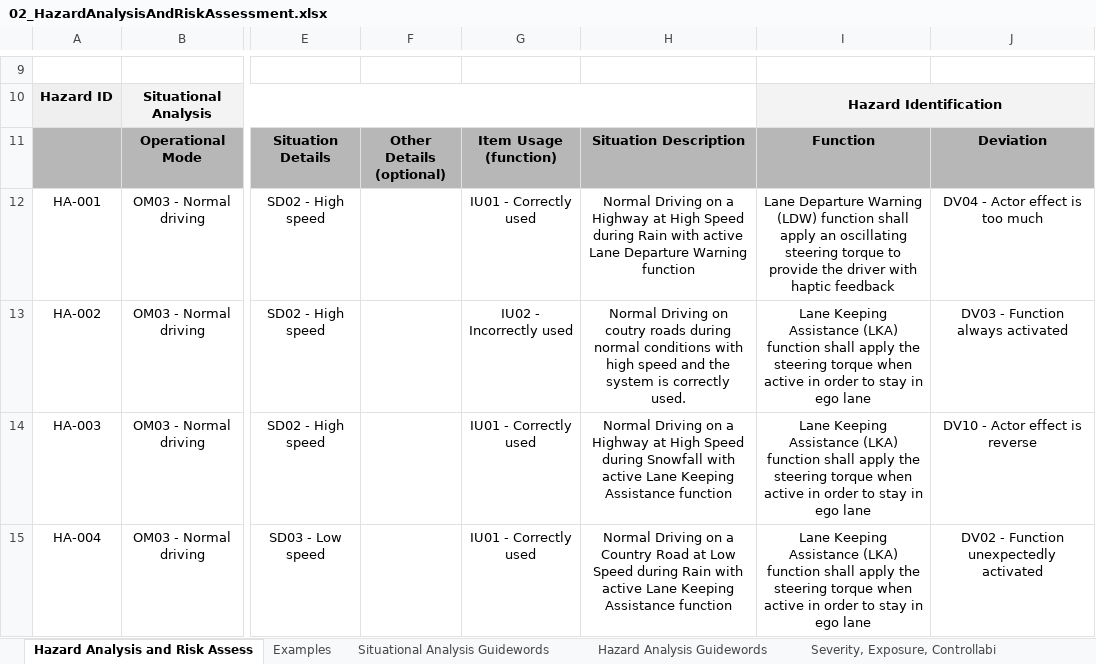
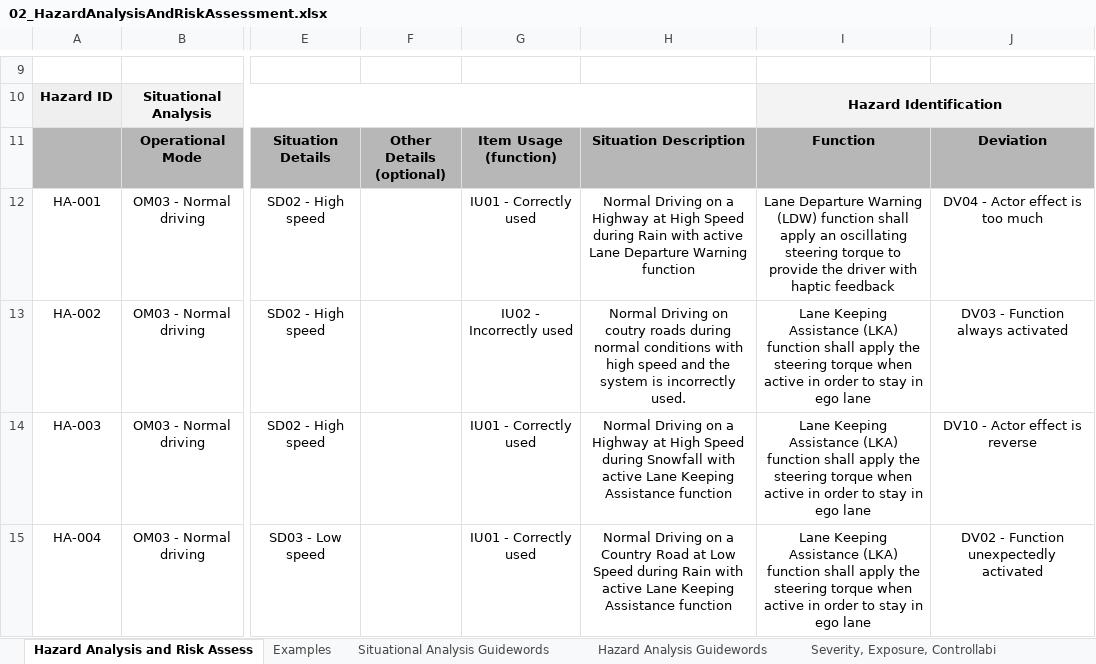
Before and after one commit to cedricxie/CarND-Functional-Safety-Project, an Excel workbook: Template_Files/02_HazardAnalysisAndRiskAssessment.xlsx, sheet Hazard Analysis and Risk Assess, drawn as a sheet; only a part is shown, gaps mark what is left out; values as stored, in another font and other column widths than the file's, no borders; the diff names each change by its address in the sheet, - before the commit and + after, or states it on an @@ line.

```diff
--- a/Template_Files/02_HazardAnalysisAndRiskAssessment.xlsx (sheet Hazard Analysis and Risk Assess)
+++ b/Template_Files/02_HazardAnalysisAndRiskAssessment.xlsx (sheet Hazard Analysis and Risk Assess)
-H13: …system is correctly used.
+H13: …system is incorrectly used.
```
Also changed, not shown: 3 other files.
